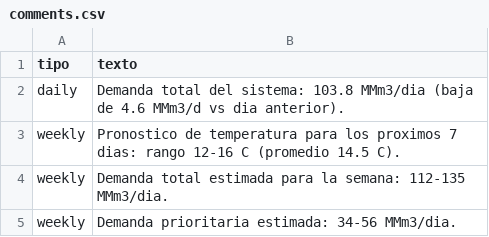
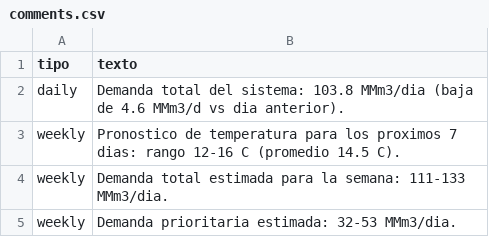
Before and after one commit to RodrigoManassero/estado-sistema-gas-rodrigo, a CSV file: public/data/comments.csv, drawn as a sheet.

```diff
--- a/public/data/comments.csv
+++ b/public/data/comments.csv
@@ -3,3 +3,3 @@ daily,Demanda total del sistema: 103.8 MMm3/dia (baja de 4.6 MMm3/d vs dia anter
 weekly,Pronostico de temperatura para los proximos 7 dias: rango 12-16 C (promedio 14.5 C).
-weekly,Demanda total estimada para la semana: 112-135 MMm3/dia.
-weekly,Demanda prioritaria estimada: 34-56 MMm3/dia.
+weekly,Demanda total estimada para la semana: 111-133 MMm3/dia.
+weekly,Demanda prioritaria estimada: 32-53 MMm3/dia.
```
Also changed, not shown: 23 other files.
